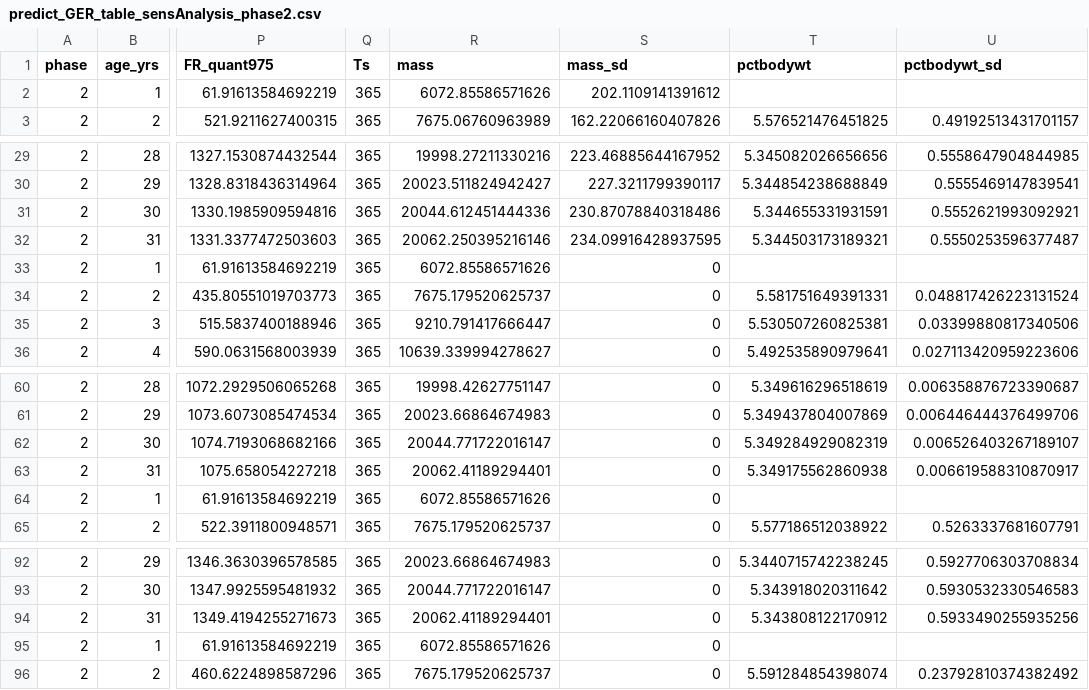
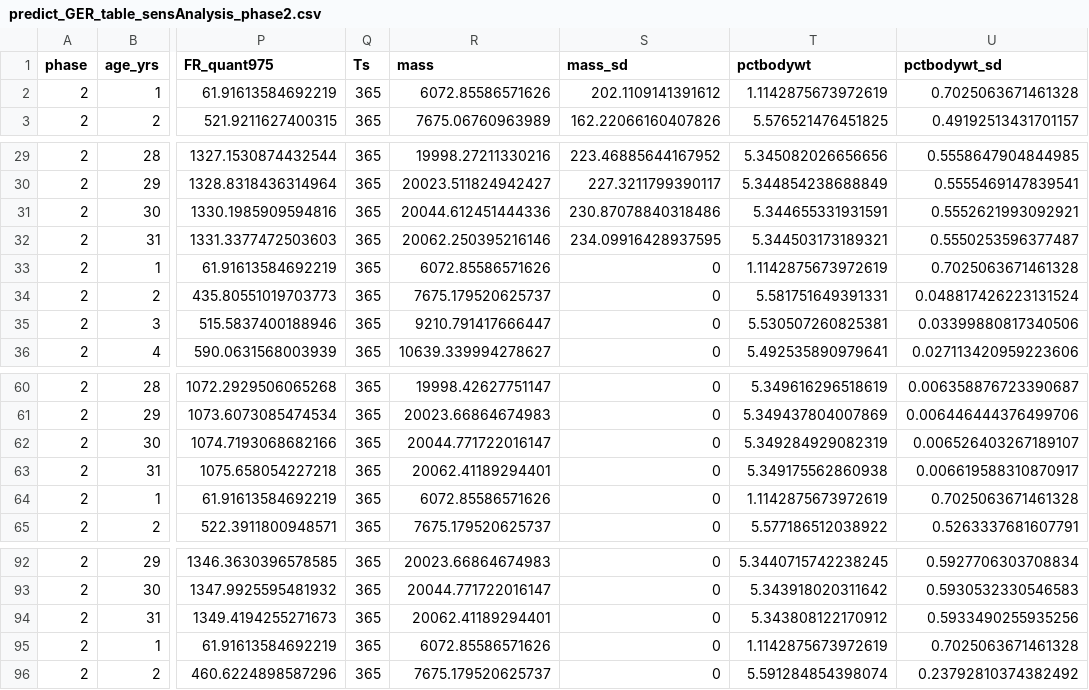
Before and after one commit to sagbayani/graywhale_energyreqs, a CSV file: data/predict_GER_table_sensAnalysis_phase2.csv, drawn as a sheet; only a part is shown, gaps mark what is left out; the diff names each change by its address in the sheet, - before the commit and + after, or states it on an @@ line.

Commit message:
updating code fixing some errors Es phase 2 GER phase 2

```diff
--- a/data/predict_GER_table_sensAnalysis_phase2.csv
+++ b/data/predict_GER_table_sensAnalysis_phase2.csv
-T2 (pctbodywt): (empty)
+T2 (pctbodywt): 1.1142875673972619
-U2 (pctbodywt_sd): (empty)
+U2 (pctbodywt_sd): 0.7025063671461328
-T33 (pctbodywt): (empty)
+T33 (pctbodywt): 1.1142875673972619
-U33 (pctbodywt_sd): (empty)
+U33 (pctbodywt_sd): 0.7025063671461328
-T64 (pctbodywt): (empty)
+T64 (pctbodywt): 1.1142875673972619
-U64 (pctbodywt_sd): (empty)
+U64 (pctbodywt_sd): 0.7025063671461328
-T95 (pctbodywt): (empty)
+T95 (pctbodywt): 1.1142875673972619
-U95 (pctbodywt_sd): (empty)
+U95 (pctbodywt_sd): 0.7025063671461328
```
Also changed, not shown: data/predict_GER_sensAnalysis_alladults.csv, 5 other files.
